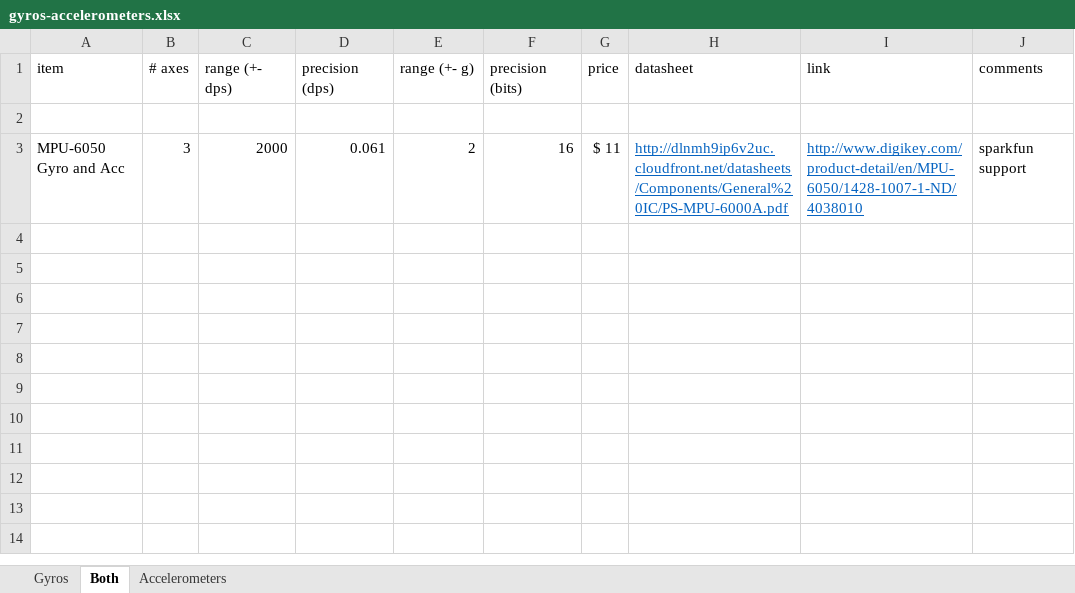
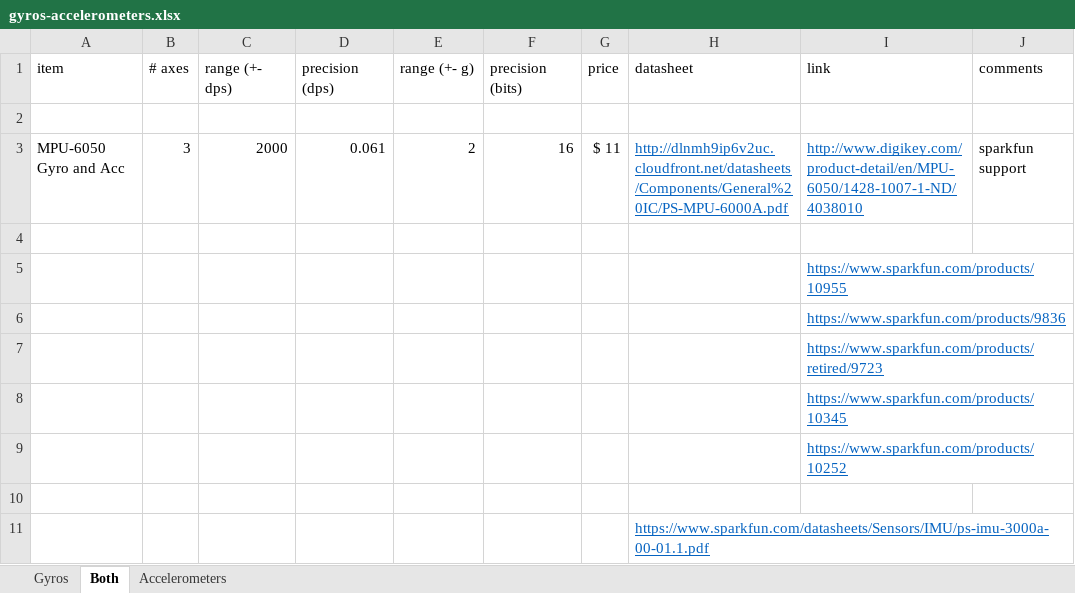
Before and after one commit to stevenrkeyes/pixel-props, an Excel workbook: gyros-accelerometers.xlsx, sheet Both, drawn as a sheet; values as stored, in another font and other column widths than the file's, no borders; the diff names each change by its address in the sheet, - before the commit and + after, or states it on an @@ line.

```diff
--- a/gyros-accelerometers.xlsx (sheet Both)
+++ b/gyros-accelerometers.xlsx (sheet Both)
+row 4: (empty)
+row 5:  |  |  |  |  |  |  |  | https://www.sparkfun.com/products/10955
+row 6:  |  |  |  |  |  |  |  | https://www.sparkfun.com/products/9836
+row 7:  |  |  |  |  |  |  |  | https://www.sparkfun.com/products/retired/9723
+row 8:  |  |  |  |  |  |  |  | https://www.sparkfun.com/products/10345
+row 9:  |  |  |  |  |  |  |  | https://www.sparkfun.com/products/10252
+row 10: (empty)
+row 11:  |  |  |  |  |  |  | https://www.sparkfun.com/datasheets/Sensors/IMU/ps-imu-3000a-00-01.1.pdf
```
Also changed, not shown: sheet Accelerometers, sheet Gyros, 10 other files.
